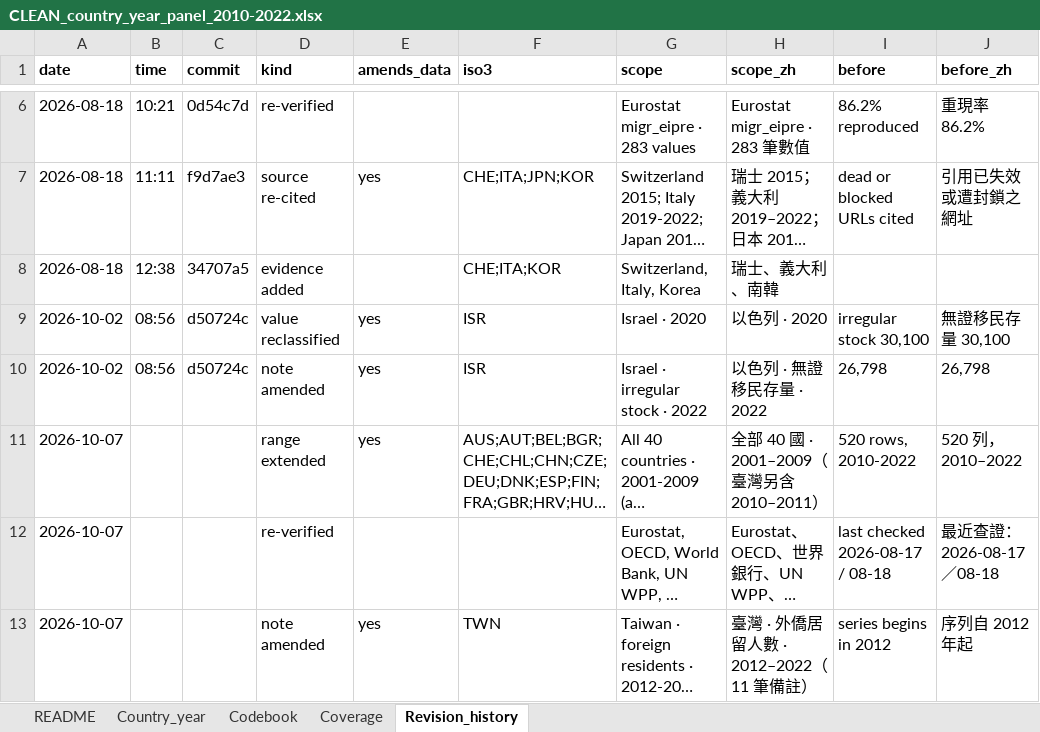
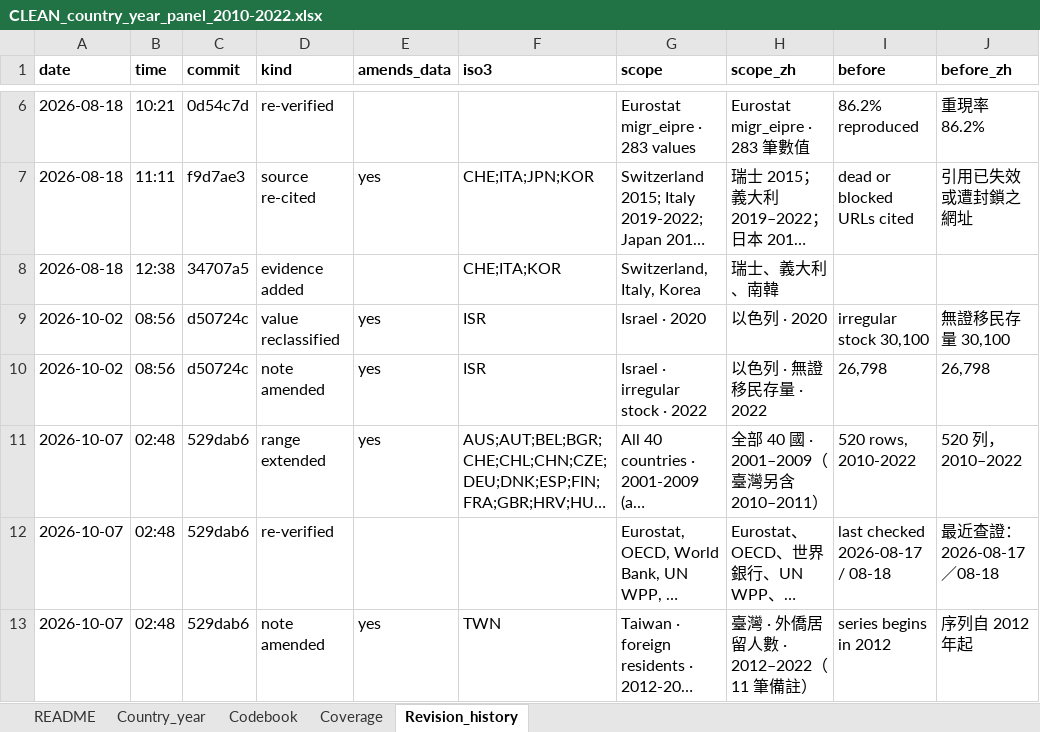
Before and after one commit to raymondkuo/migration-healthcare-attitudes-evidence, an Excel workbook: data/CLEAN_country_year_panel_2010-2022.xlsx, sheet Revision_history, drawn as a sheet; only a part is shown, gaps mark what is left out; long unchanged cells end in …; values as stored, in another font and other column widths than the file's, no borders; the diff covers the shown part only; the diff names each change by its address in the sheet, - before the commit and + after, or states it on an @@ line.

```diff
--- a/data/CLEAN_country_year_panel_2010-2022.xlsx (sheet Revision_history)
+++ b/data/CLEAN_country_year_panel_2010-2022.xlsx (sheet Revision_history)
-B11:B13 (time): (empty)
+B11:B13 (time): 02:48
-C11:C13 (commit): (empty)
+C11:C13 (commit): 529dab6
```
Also changed, not shown: 1 added row and 2 edited cells elsewhere in this sheet, data/FINAL_migration_population_panel_2010-2022_VERIFIED.xlsx, 40 other files.
